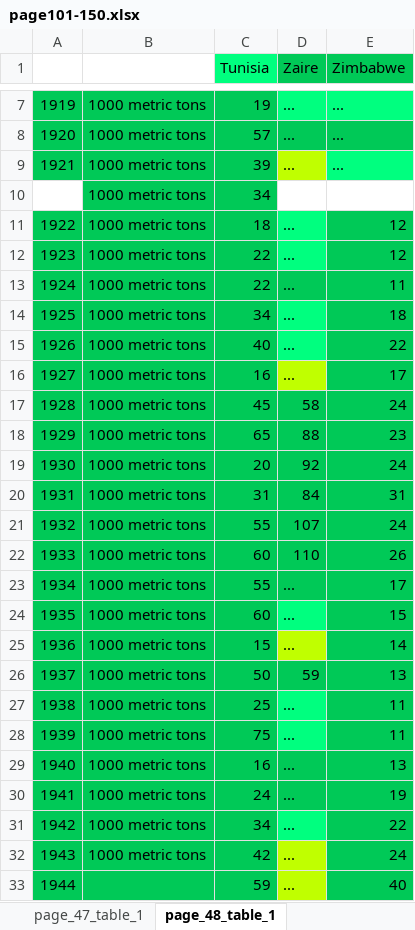
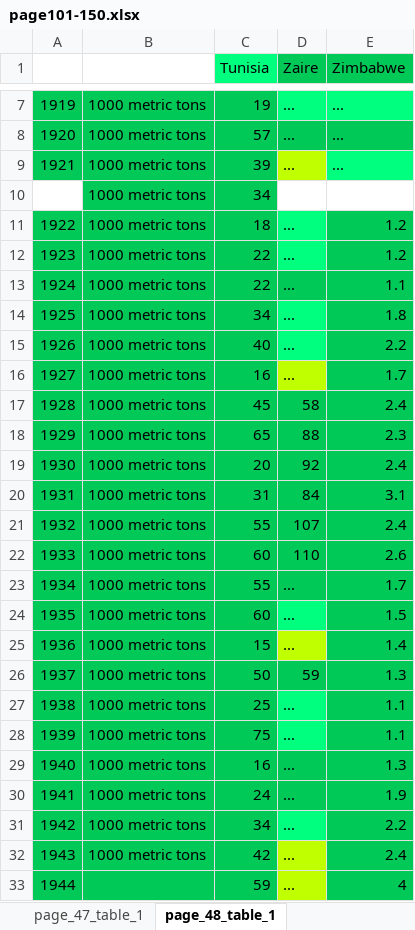
Before and after one commit to eduaguilera/whep, an Excel workbook: inst/extdata/input/processed/mitchell/page101-150.xlsx, sheet page_48_table_1, drawn as a sheet; only a part is shown, gaps mark what is left out; values as stored, in another font and other column widths than the file's, no borders; the diff names each change by its address in the sheet, - before the commit and + after, or states it on an @@ line.

```diff
--- a/inst/extdata/input/processed/mitchell/page101-150.xlsx (sheet page_48_table_1)
+++ b/inst/extdata/input/processed/mitchell/page101-150.xlsx (sheet page_48_table_1)
-E11:E12 (Zimbabwe): 12
+E11:E12 (Zimbabwe): 1.2
-E13 (Zimbabwe): 11
+E13 (Zimbabwe): 1.1
-E14 (Zimbabwe): 18
+E14 (Zimbabwe): 1.8
-E15 (Zimbabwe): 22
+E15 (Zimbabwe): 2.2
-E16 (Zimbabwe): 17
+E16 (Zimbabwe): 1.7
-E17 (Zimbabwe): 24
+E17 (Zimbabwe): 2.4
-E18 (Zimbabwe): 23
+E18 (Zimbabwe): 2.3
-E19 (Zimbabwe): 24
+E19 (Zimbabwe): 2.4
-E20 (Zimbabwe): 31
+E20 (Zimbabwe): 3.1
-E21 (Zimbabwe): 24
+E21 (Zimbabwe): 2.4
-E22 (Zimbabwe): 26
+E22 (Zimbabwe): 2.6
-E23 (Zimbabwe): 17
+E23 (Zimbabwe): 1.7
-E24 (Zimbabwe): 15
+E24 (Zimbabwe): 1.5
-E25 (Zimbabwe): 14
+E25 (Zimbabwe): 1.4
-E26 (Zimbabwe): 13
+E26 (Zimbabwe): 1.3
-E27:E28 (Zimbabwe): 11
+E27:E28 (Zimbabwe): 1.1
-E29 (Zimbabwe): 13
+E29 (Zimbabwe): 1.3
-E30 (Zimbabwe): 19
+E30 (Zimbabwe): 1.9
-E31 (Zimbabwe): 22
+E31 (Zimbabwe): 2.2
-E32 (Zimbabwe): 24
+E32 (Zimbabwe): 2.4
-E33 (Zimbabwe): 40
+E33 (Zimbabwe): 4
```
Also changed, not shown: sheet page_46_table_1, sheet page_47_table_1, 30 other files.
